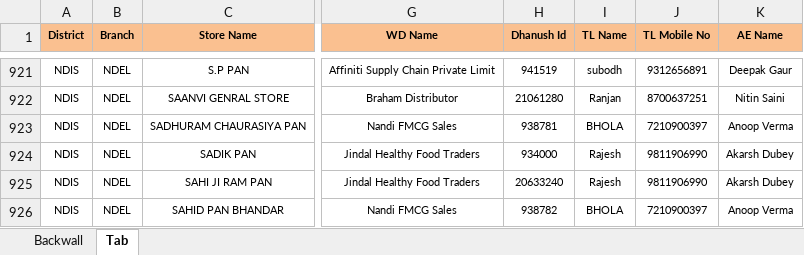
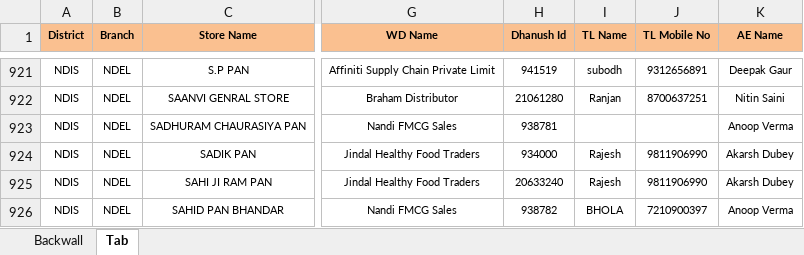
Before and after one commit to dstechworks/tata-whatsapp-techworks-tab, an Excel workbook: baseData.xlsx, sheet Tab, drawn as a sheet; only a part is shown, gaps mark what is left out; values as stored, in another font and other column widths than the file's, no borders; the diff names each change by its address in the sheet, - before the commit and + after, or states it on an @@ line.

```diff
--- a/baseData.xlsx (sheet Tab)
+++ b/baseData.xlsx (sheet Tab)
-I923 (TL Name): BHOLA
+I923 (TL Name): (empty)
-J923 (TL Mobile No): 7210900397
+J923 (TL Mobile No): (empty)
```
Also changed, not shown: 2 other files.
